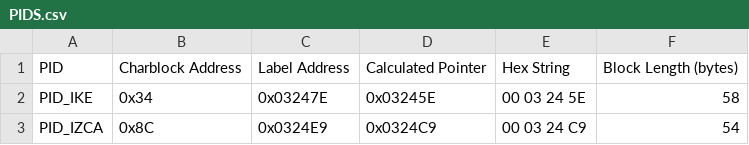
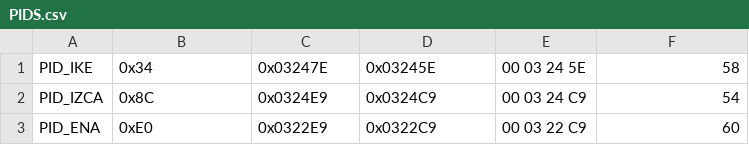
Before and after one commit to missing-q/fe10-randomizer, a CSV file: Assets/PIDS.csv, drawn as a sheet; only a part is shown; the shorter side is filled out with more unchanged rows.

```diff
--- a/Assets/PIDS.csv
+++ b/Assets/PIDS.csv
@@ -1,2 +1 @@
-PID,Charblock Address,Label Address,Calculated Pointer,Hex String,Block Length (bytes)
 PID_IKE,0x34,0x03247E,0x03245E,00 03 24 5E,58
```
Also changed, not shown: 1 other file.
